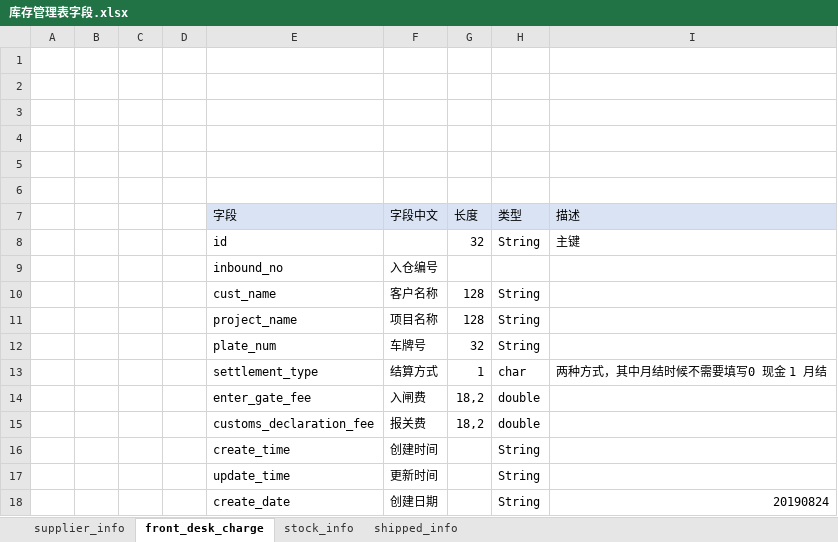
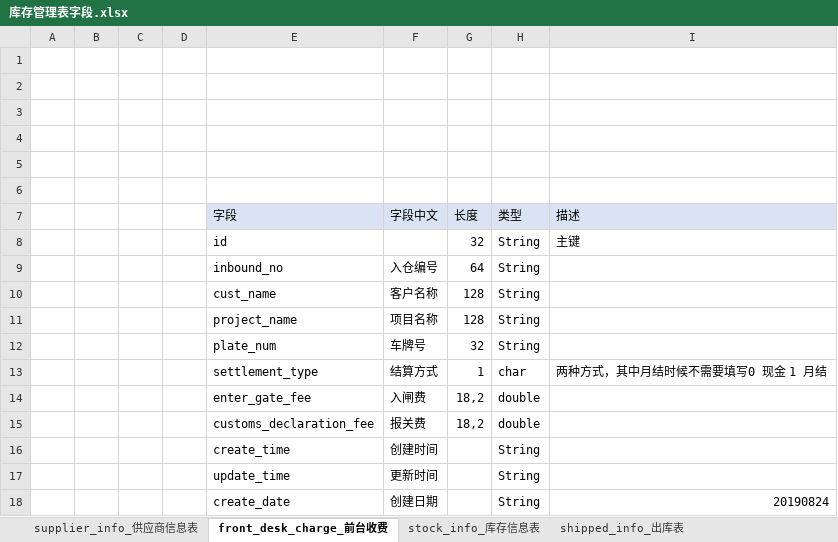
Before and after one commit to cqlbruce/wms-core, an Excel workbook: file/doc/库存管理表字段.xlsx, sheet front_desk_charge_前台收费, drawn as a sheet; values as stored, in another font and other column widths than the file's, no borders; the diff names each change by its address in the sheet, - before the commit and + after, or states it on an @@ line.

```diff
--- a/file/doc/库存管理表字段.xlsx (sheet front_desk_charge_前台收费)
+++ b/file/doc/库存管理表字段.xlsx (sheet front_desk_charge_前台收费)
-sheet tab: supplier_info
+sheet tab: supplier_info_供应商信息表
-sheet tab: front_desk_charge
+sheet tab: front_desk_charge_前台收费
-sheet tab: stock_info
+sheet tab: stock_info_库存信息表
-sheet tab: shipped_info
+sheet tab: shipped_info_出库表
-G9 (长度): (empty)
+G9 (长度): 64
-H9 (类型): (empty)
+H9 (类型): String
```
Also changed, not shown: 1 other file.
